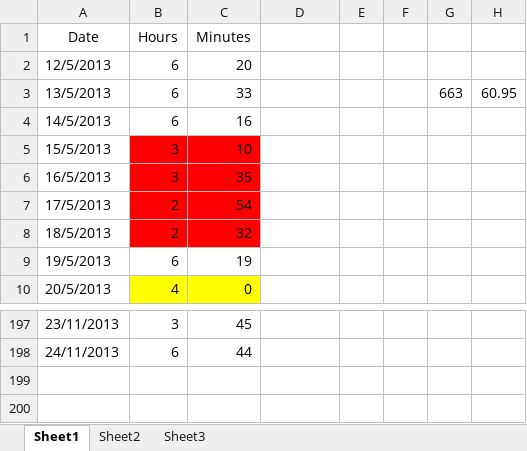
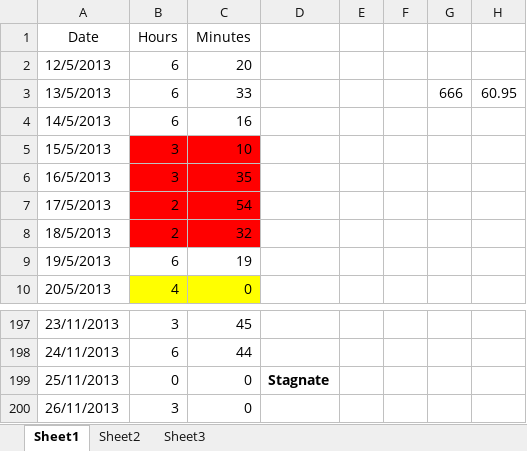
Before and after one commit to Synex-83/GSOM, an Excel workbook: Time Keeping/Work Hours.xlsx, sheet Sheet1, drawn as a sheet; only a part is shown, gaps mark what is left out; values as stored, in another font and other column widths than the file's, no borders; the diff names each change by its address in the sheet, - before the commit and + after, or states it on an @@ line.

```diff
--- a/Time Keeping/Work Hours.xlsx (sheet Sheet1)
+++ b/Time Keeping/Work Hours.xlsx (sheet Sheet1)
-G3: 663
+G3: 666
+row 199: 25/11/2013 | 0 | 0 | Stagnate
+row 200: 26/11/2013 | 3 | 0
```
Also changed, not shown: Sequence Modeling/data/sequences.xlsx, 11 other files.
